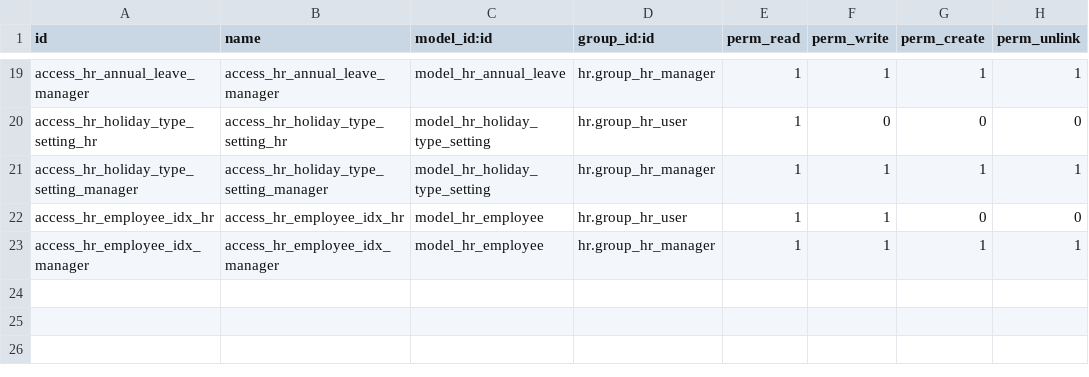
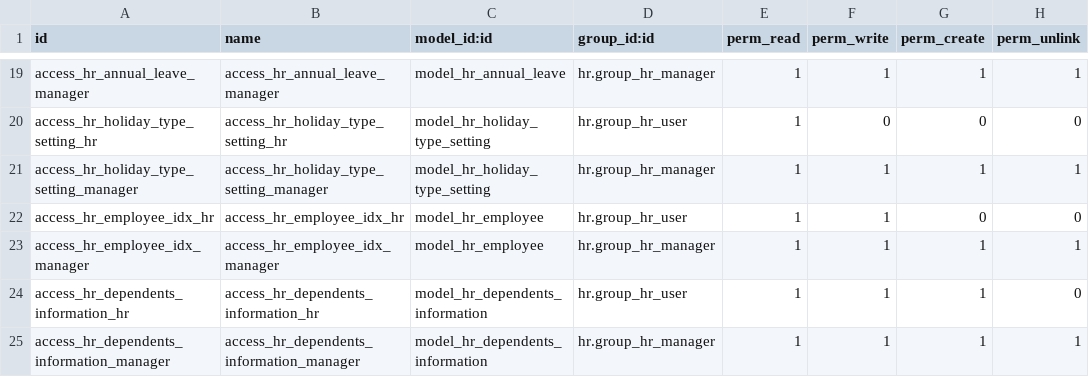
Before and after one commit to karen-lian/idx-hrm-19, a CSV file: security/ir.model.access.csv, drawn as a sheet; only a part is shown, gaps mark what is left out; the diff names each change by its address in the sheet, - before the commit and + after, or states it on an @@ line.

```diff
--- a/security/ir.model.access.csv
+++ b/security/ir.model.access.csv
+row 24: access_hr_dependents_information_hr | access_hr_dependents_information_hr | model_hr_dependents_information | hr.group_hr_user | 1 | 1 | 1 | 0
+row 25: access_hr_dependents_information_manager | access_hr_dependents_information_manager | model_hr_dependents_information | hr.group_hr_manager | 1 | 1 | 1 | 1
```
Also changed, not shown: 4 other files.
